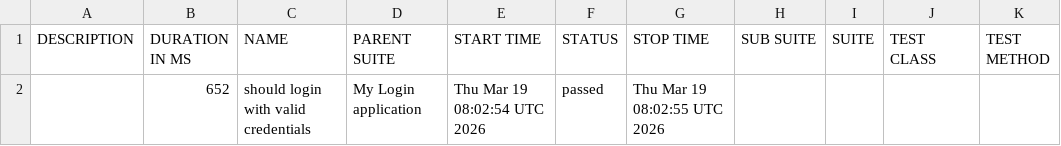
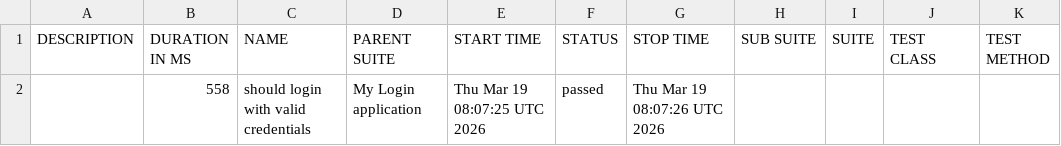
Before and after one commit to amogh4432/SnapTest_Automation, a CSV file: data/suites.csv, drawn as a sheet.

```diff
--- a/data/suites.csv
+++ b/data/suites.csv
@@ -1,2 +1,2 @@
 "DESCRIPTION","DURATION IN MS","NAME","PARENT SUITE","START TIME","STATUS","STOP TIME","SUB SUITE","SUITE","TEST CLASS","TEST METHOD"
-"","652","should login with valid credentials","My Login application","Thu Mar 19 08:02:54 UTC 2026","passed","Thu Mar 19 08:02:55 UTC 2026","","","",""
+"","558","should login with valid credentials","My Login application","Thu Mar 19 08:07:25 UTC 2026","passed","Thu Mar 19 08:07:26 UTC 2026","","","",""
```
Also changed, not shown: 35 other files.
